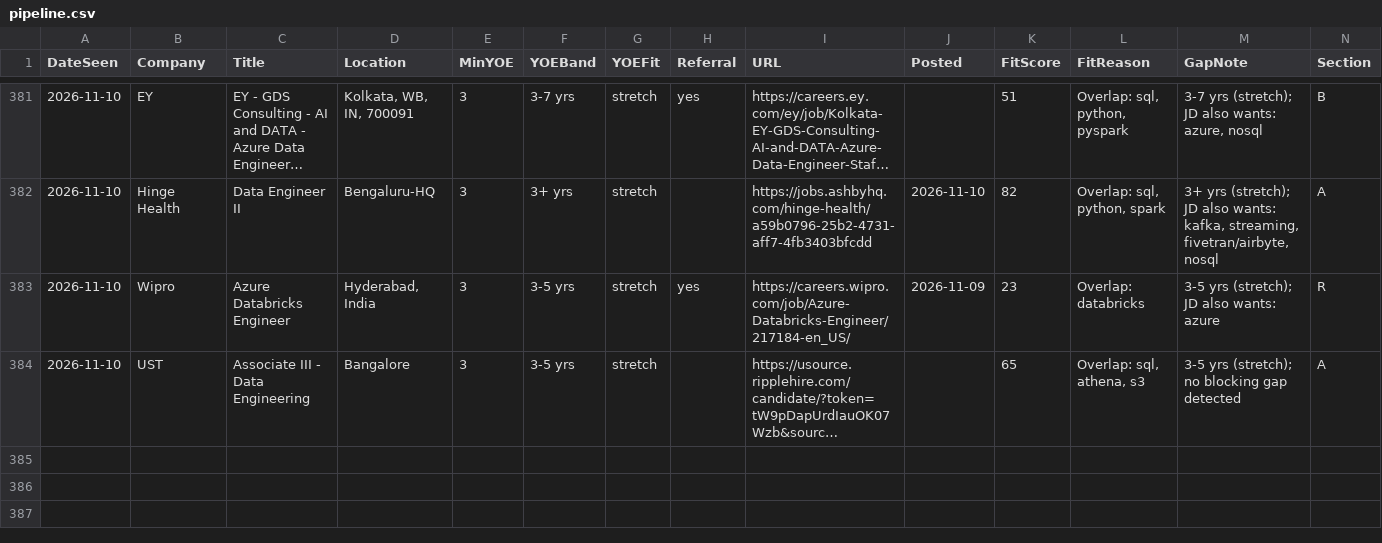
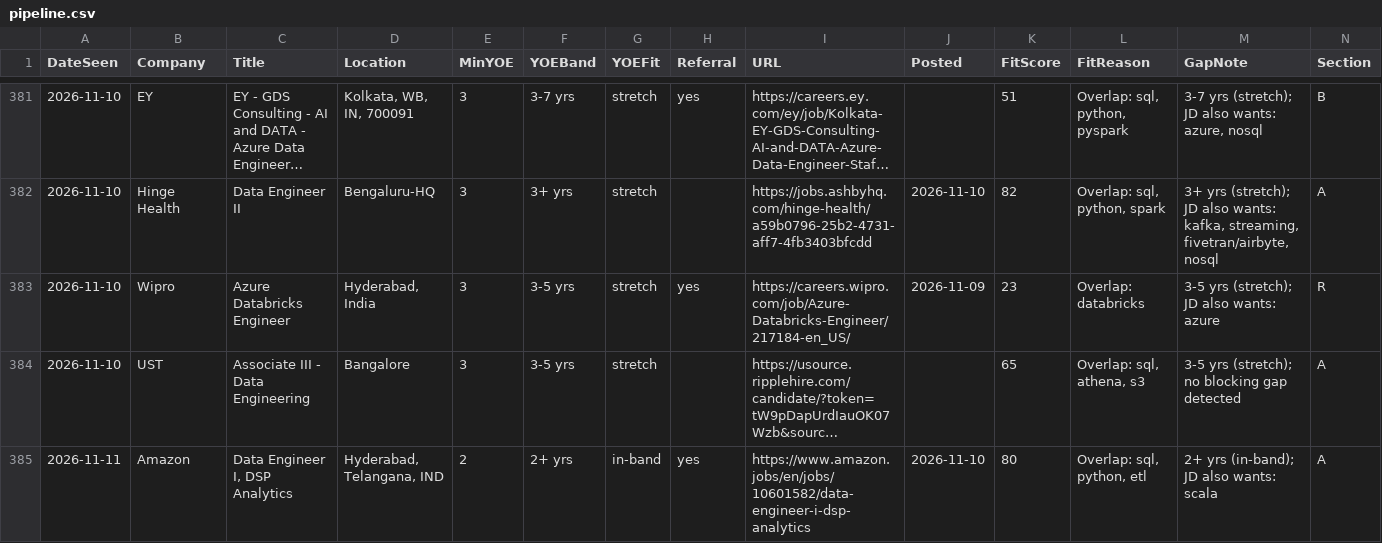
Before and after one commit to m3rcury02/jobscan-de, a CSV file: pipeline.csv, drawn as a sheet; only a part is shown, gaps mark what is left out; long unchanged cells end in …; rows hold the shown columns only; the diff names each change by its address in the sheet, - before the commit and + after, or states it on an @@ line.

```diff
--- a/pipeline.csv
+++ b/pipeline.csv
+row 385: 2026-11-11 | Amazon | Data Engineer I, DSP Analytics | Hyderabad, Telangana, IND | 2 | 2+ yrs | in-band | yes | https://www.amazon.jobs/en/jobs/10601582/data-engineer-i-dsp-analytics | 2026-11-10 | 80 | Overlap: sql, python, etl | 2+ yrs (in-band); JD also wants: scala | A
```
Also changed, not shown: 3 other files.
